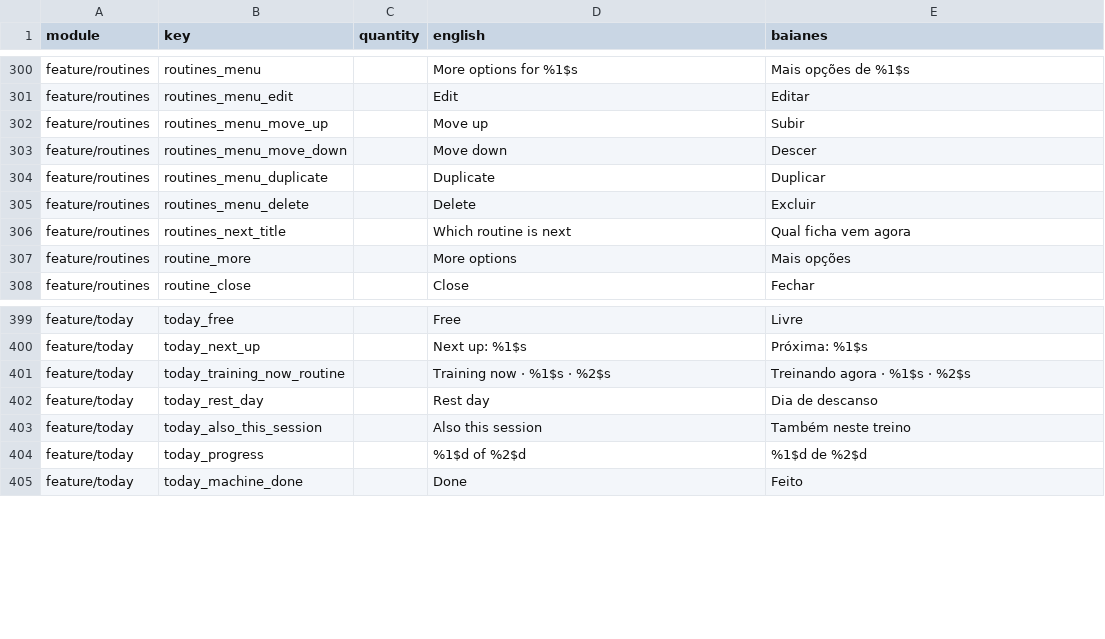
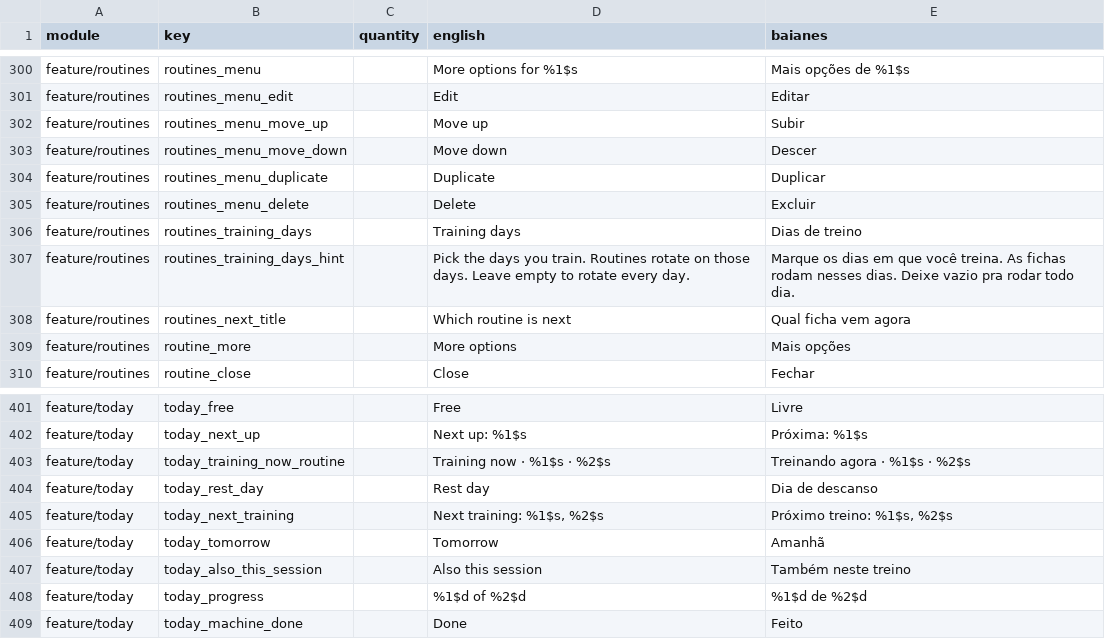
Before and after one commit to ramonvidal/BoraTreino, a CSV file: translations/baianes.csv, drawn as a sheet; only a part is shown, gaps mark what is left out; the diff names each change by its address in the sheet, - before the commit and + after, or states it on an @@ line.

```diff
--- a/translations/baianes.csv
+++ b/translations/baianes.csv
+row 306: feature/routines | routines_training_days |  | Training days | Dias de treino
+row 307: feature/routines | routines_training_days_hint |  | Pick the days you train. Routines rotate on those days. Leave empty to rotate every day. | Marque os dias em que você treina. As fichas rodam nesses dias. Deixe vazio pra rodar todo dia.
+row 405: feature/today | today_next_training |  | Next training: %1$s, %2$s | Próximo treino: %1$s, %2$s
+row 406: feature/today | today_tomorrow |  | Tomorrow | Amanhã
```
Also changed, not shown: 2 other files.
